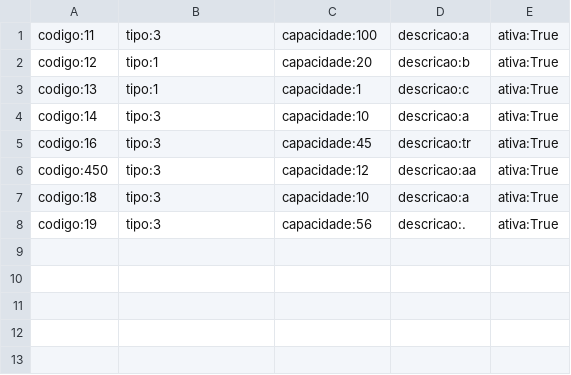
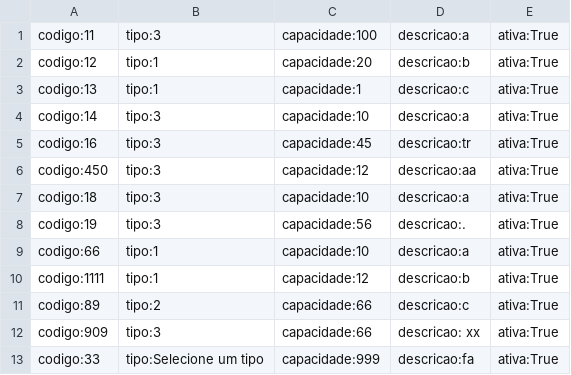
Before and after one commit to rochakkj/trabalho-lp3, a CSV file: reserva-app/salas.csv, drawn as a sheet; the diff names each change by its address in the sheet, - before the commit and + after, or states it on an @@ line.

```diff
--- a/reserva-app/salas.csv
+++ b/reserva-app/salas.csv
+row 9: codigo:66 | tipo:1 | capacidade:10 | descricao:a | ativa:True
+row 10: codigo:1111 | tipo:1 | capacidade:12 | descricao:b | ativa:True
+row 11: codigo:89 | tipo:2 | capacidade:66 | descricao:c | ativa:True
+row 12: codigo:909 | tipo:3 | capacidade:66 | descricao: xx | ativa:True
+row 13: codigo:33 | tipo:Selecione um tipo | capacidade:999 | descricao:fa | ativa:True
```
Also changed, not shown: reserva-app/reservas.csv, 8 other files.
